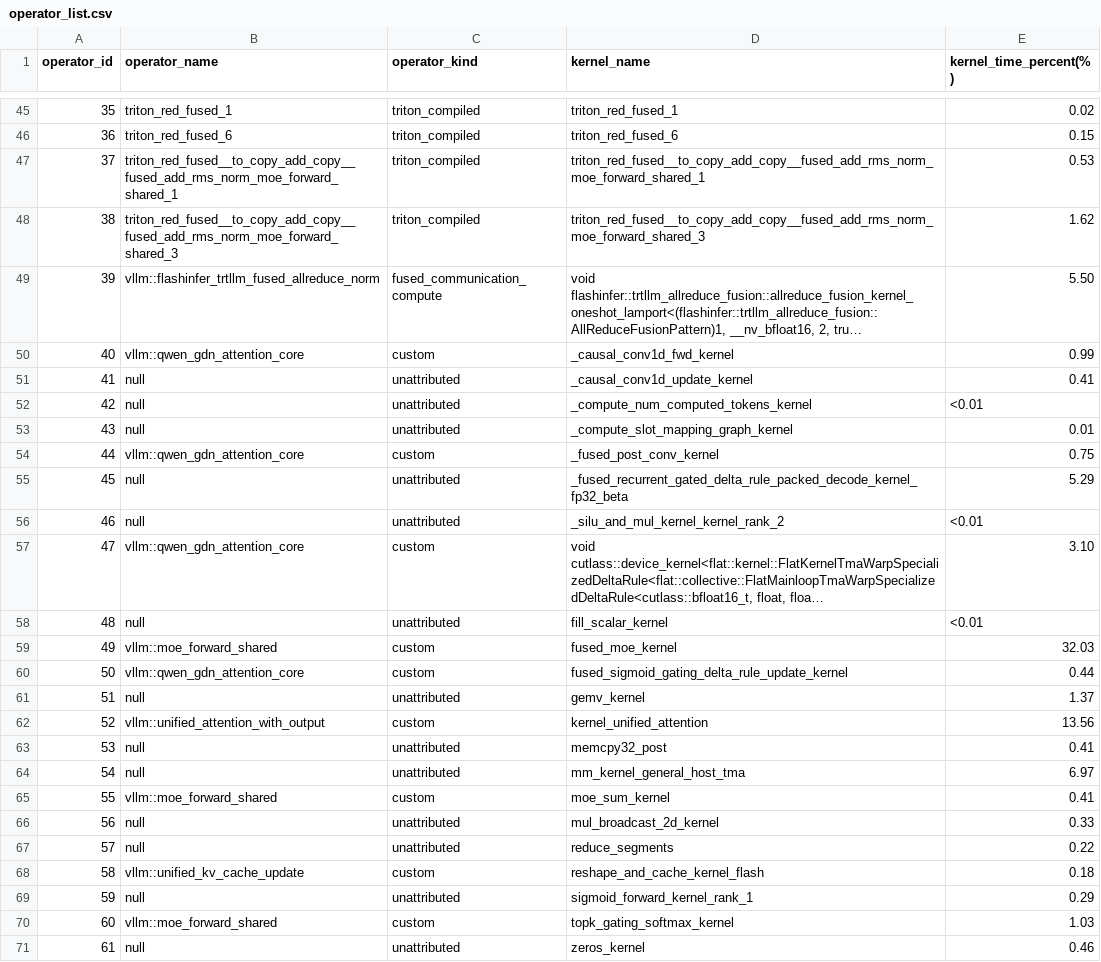
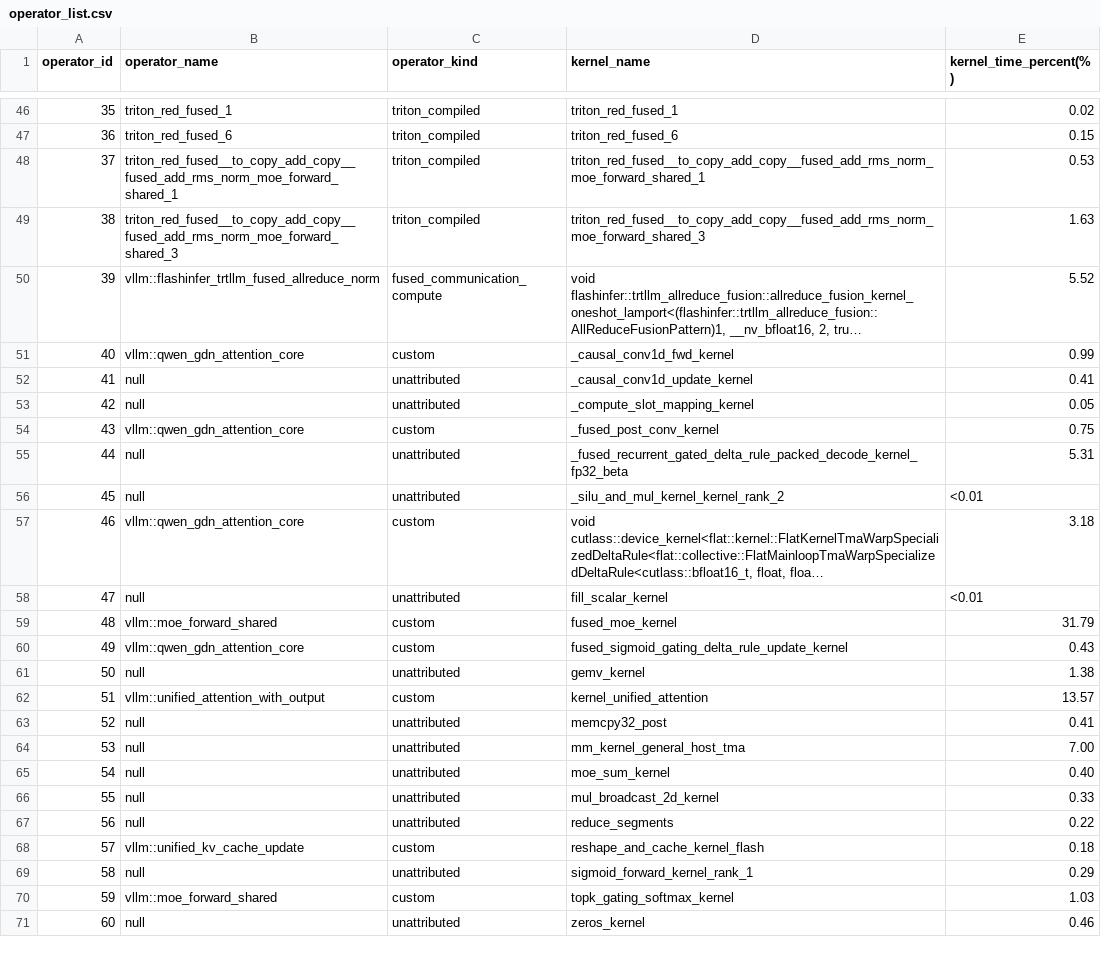
Before and after one commit to cyber-pioneer/op_profile, a CSV file: qwen_plugin_graph_4096_256/results/operator_list.csv, drawn as a sheet; only a part is shown, gaps mark what is left out; long unchanged cells end in …; removed rows and columns are numbered as before the commit, all else as after; the diff covers the shown part only; the diff names each change by its address in the sheet, - before the commit and + after, or states it on an @@ line.

```diff
--- a/qwen_plugin_graph_4096_256/results/operator_list.csv
+++ b/qwen_plugin_graph_4096_256/results/operator_list.csv
-E49 (kernel_time_percent(%)): 1.62
+E49 (kernel_time_percent(%)): 1.63
-E50 (kernel_time_percent(%)): 5.50
+E50 (kernel_time_percent(%)): 5.52
-D53 (kernel_name): _compute_num_computed_tokens_kernel
+D53 (kernel_name): _compute_slot_mapping_kernel
-E53 (kernel_time_percent(%)): <0.01
+E53 (kernel_time_percent(%)): 0.05
-row 53: 43 | null | unattributed | _compute_slot_mapping_graph_kernel | 0.01
-A54 (operator_id): 44
+A54 (operator_id): 43
-A55 (operator_id): 45
+A55 (operator_id): 44
-E55 (kernel_time_percent(%)): 5.29
+E55 (kernel_time_percent(%)): 5.31
-A56 (operator_id): 46
+A56 (operator_id): 45
-A57 (operator_id): 47
+A57 (operator_id): 46
-E57 (kernel_time_percent(%)): 3.10
+E57 (kernel_time_percent(%)): 3.18
-A58 (operator_id): 48
+A58 (operator_id): 47
-A59 (operator_id): 49
+A59 (operator_id): 48
-E59 (kernel_time_percent(%)): 32.03
+E59 (kernel_time_percent(%)): 31.79
-A60 (operator_id): 50
+A60 (operator_id): 49
-E60 (kernel_time_percent(%)): 0.44
+E60 (kernel_time_percent(%)): 0.43
-A61 (operator_id): 51
+A61 (operator_id): 50
-E61 (kernel_time_percent(%)): 1.37
+E61 (kernel_time_percent(%)): 1.38
-A62 (operator_id): 52
+A62 (operator_id): 51
-E62 (kernel_time_percent(%)): 13.56
+E62 (kernel_time_percent(%)): 13.57
+row 63: 52 | null | unattributed | memcpy32_post | 0.41
-D64 (kernel_name): memcpy32_post
+D64 (kernel_name): mm_kernel_general_host_tma
-E64 (kernel_time_percent(%)): 0.41
+E64 (kernel_time_percent(%)): 7.00
-D65 (kernel_name): mm_kernel_general_host_tma
+D65 (kernel_name): moe_sum_kernel
-E65 (kernel_time_percent(%)): 6.97
+E65 (kernel_time_percent(%)): 0.40
-row 65: 55 | vllm::moe_forward_shared | custom | moe_sum_kernel | 0.41
-A66 (operator_id): 56
+A66 (operator_id): 55
-A67 (operator_id): 57
+A67 (operator_id): 56
-A68 (operator_id): 58
+A68 (operator_id): 57
-A69 (operator_id): 59
+A69 (operator_id): 58
-A70 (operator_id): 60
+A70 (operator_id): 59
-A71 (operator_id): 61
+A71 (operator_id): 60
```
Also changed, not shown: 2 added rows, 1 removed row and 17 edited cells elsewhere in this file, qwen_plugin_graph_4096_256/results/kernel_time.csv, 6 other files.
